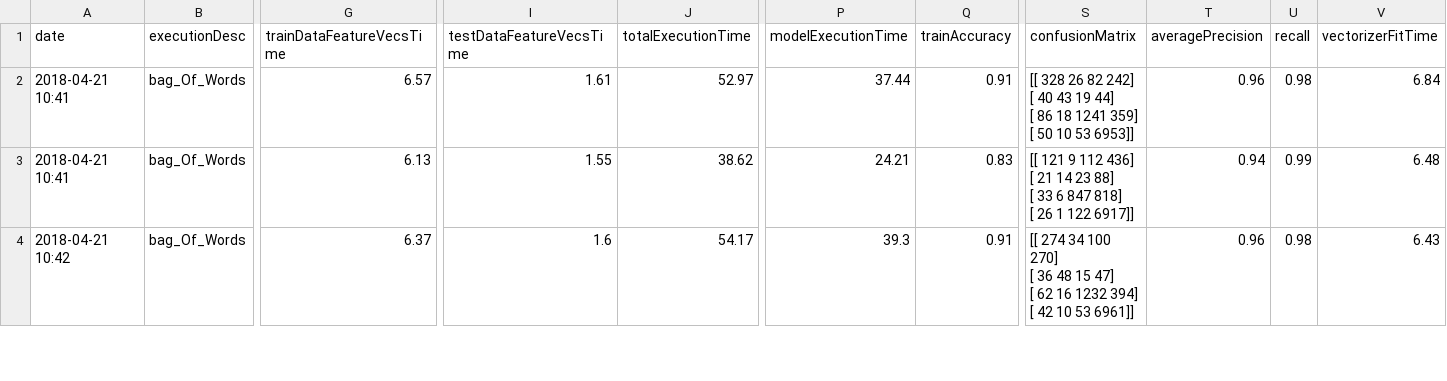
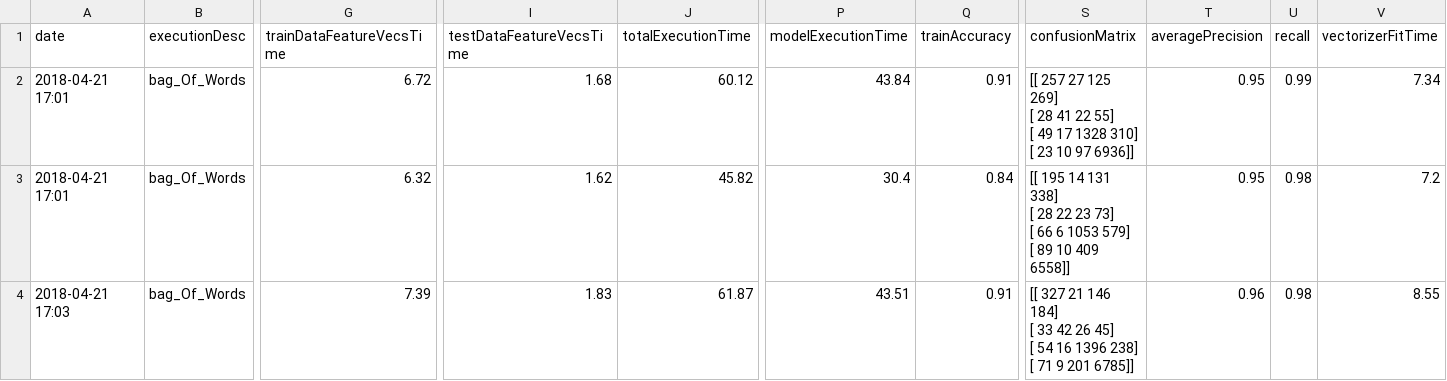
Before and after one commit to ailopera/tensor_project, a CSV file: data/executionStats/bag_Of_Words_execution_2018-04-21.csv, drawn as a sheet; only a part is shown, gaps mark what is left out; ↵ is a line break in a cell; the diff covers the shown part only; the diff names each change by its address in the sheet, - before the commit and + after, or states it on an @@ line.

Commit message:
Rehago la manera en la que se obtienen las méricas (configuración). Ejecución de los modelos basada en este parámetro

```diff
--- a/data/executionStats/bag_Of_Words_execution_2018-04-21.csv
+++ b/data/executionStats/bag_Of_Words_execution_2018-04-21.csv
-A2:A3 (date): 2018-04-21 10:41
+A2:A3 (date): 2018-04-21 17:01
-G2 (trainDataFeatureVecsTime): 6.57
+G2 (trainDataFeatureVecsTime): 6.72
-I2 (testDataFeatureVecsTime): 1.61
+I2 (testDataFeatureVecsTime): 1.68
-J2 (totalExecutionTime): 52.97
+J2 (totalExecutionTime): 60.12
-P2 (modelExecutionTime): 37.44
+P2 (modelExecutionTime): 43.84
-S2 (confusionMatrix): [[ 328 26 82 242] ↵ [ 40 43 19 44] ↵ [ 86 18 1241 359] ↵ [ 50 10 53 6953]]
+S2 (confusionMatrix): [[ 257 27 125 269] ↵ [ 28 41 22 55] ↵ [ 49 17 1328 310] ↵ [ 23 10 97 6936]]
-T2 (averagePrecision): 0.96
+T2 (averagePrecision): 0.95
-U2 (recall): 0.98
+U2 (recall): 0.99
-V2 (vectorizerFitTime): 6.84
+V2 (vectorizerFitTime): 7.34
-G3 (trainDataFeatureVecsTime): 6.13
+G3 (trainDataFeatureVecsTime): 6.32
-I3 (testDataFeatureVecsTime): 1.55
+I3 (testDataFeatureVecsTime): 1.62
-J3 (totalExecutionTime): 38.62
+J3 (totalExecutionTime): 45.82
-P3 (modelExecutionTime): 24.21
+P3 (modelExecutionTime): 30.4
-Q3 (trainAccuracy): 0.83
+Q3 (trainAccuracy): 0.84
-S3 (confusionMatrix): [[ 121 9 112 436] ↵ [ 21 14 23 88] ↵ [ 33 6 847 818] ↵ [ 26 1 122 6917]]
+S3 (confusionMatrix): [[ 195 14 131 338] ↵ [ 28 22 23 73] ↵ [ 66 6 1053 579] ↵ [ 89 10 409 6558]]
-T3 (averagePrecision): 0.94
+T3 (averagePrecision): 0.95
-U3 (recall): 0.99
+U3 (recall): 0.98
-V3 (vectorizerFitTime): 6.48
+V3 (vectorizerFitTime): 7.2
-A4 (date): 2018-04-21 10:42
+A4 (date): 2018-04-21 17:03
-G4 (trainDataFeatureVecsTime): 6.37
+G4 (trainDataFeatureVecsTime): 7.39
-I4 (testDataFeatureVecsTime): 1.6
+I4 (testDataFeatureVecsTime): 1.83
-J4 (totalExecutionTime): 54.17
+J4 (totalExecutionTime): 61.87
-P4 (modelExecutionTime): 39.3
+P4 (modelExecutionTime): 43.51
-S4 (confusionMatrix): [[ 274 34 100 270] ↵ [ 36 48 15 47] ↵ [ 62 16 1232 394] ↵ [ 42 10 53 6961]]
+S4 (confusionMatrix): [[ 327 21 146 184] ↵ [ 33 42 26 45] ↵ [ 54 16 1396 238] ↵ [ 71 9 201 6785]]
-V4 (vectorizerFitTime): 6.43
+V4 (vectorizerFitTime): 8.55
```
Also changed, not shown: 140 edited cells elsewhere in this file, data/executionStats/vector_Average_execution_2018-04-21.csv, 2 other files.
